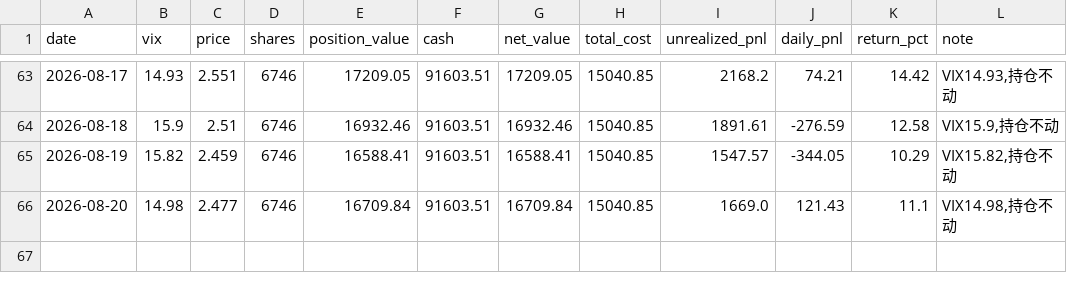
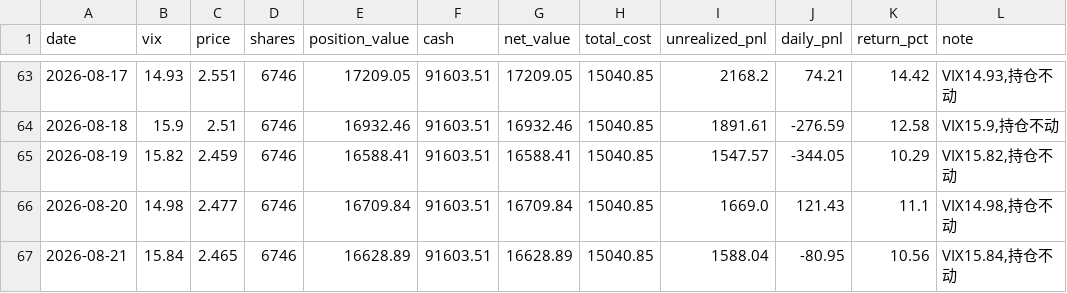
Before and after one commit to coolplayer-lee/investTemplate, a CSV file: decision-tracking/vix_dca_strategy/daily_snapshot.csv, drawn as a sheet; only a part is shown, gaps mark what is left out.

```diff
--- a/decision-tracking/vix_dca_strategy/daily_snapshot.csv
+++ b/decision-tracking/vix_dca_strategy/daily_snapshot.csv
@@ -66 +66,2 @@ date,vix,price,shares,position_value,cash,net_value,total_cost,unrealized_pnl,da
 2026-08-20,14.98,2.477,6746,16709.84,91603.51,16709.84,15040.85,1669.0,121.43,11.1,"VIX14.98,持仓不动"
+2026-08-21,15.84,2.465,6746,16628.89,91603.51,16628.89,15040.85,1588.04,-80.95,10.56,"VIX15.84,持仓不动"
```
Also changed, not shown: decision-tracking/vix_dca_strategy/daily_returns.csv, public/vix_strategy/daily_returns.csv, 8 other files.
